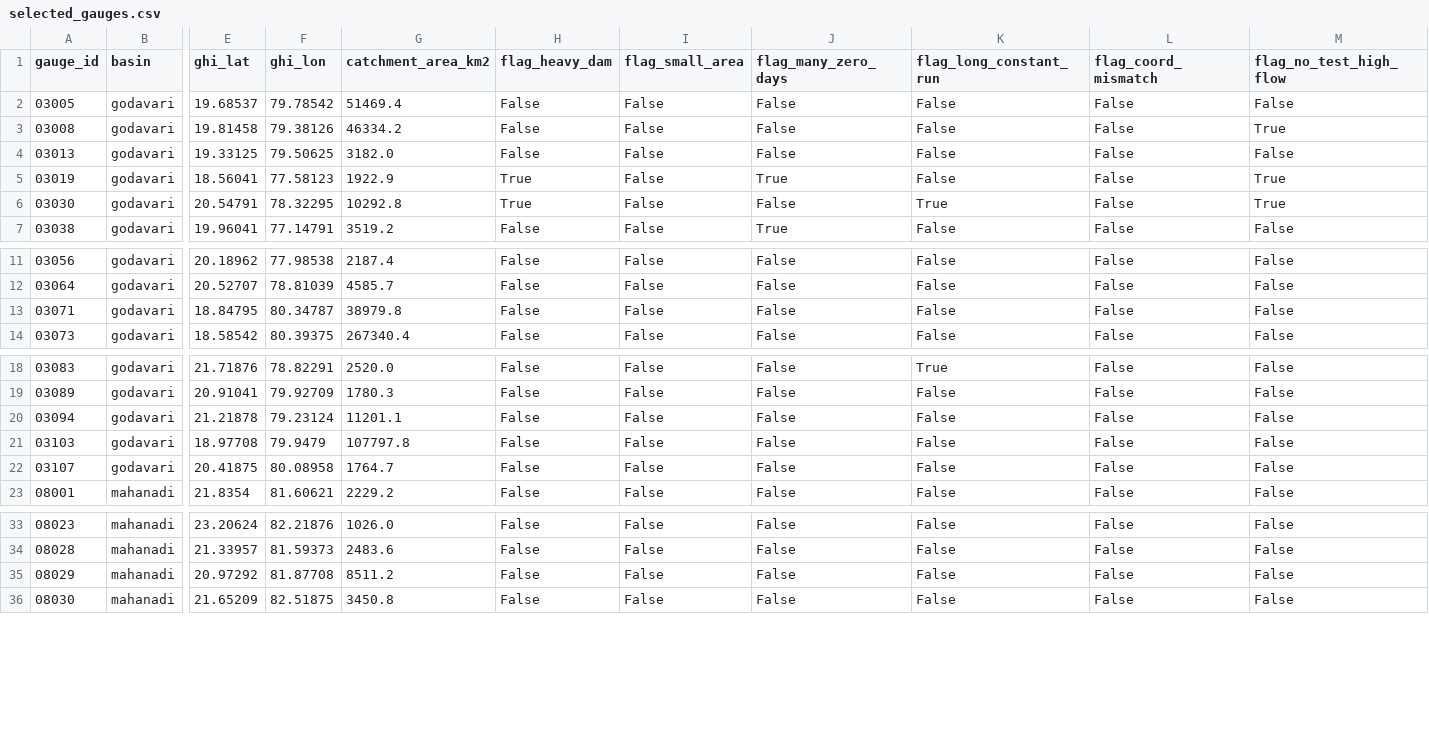
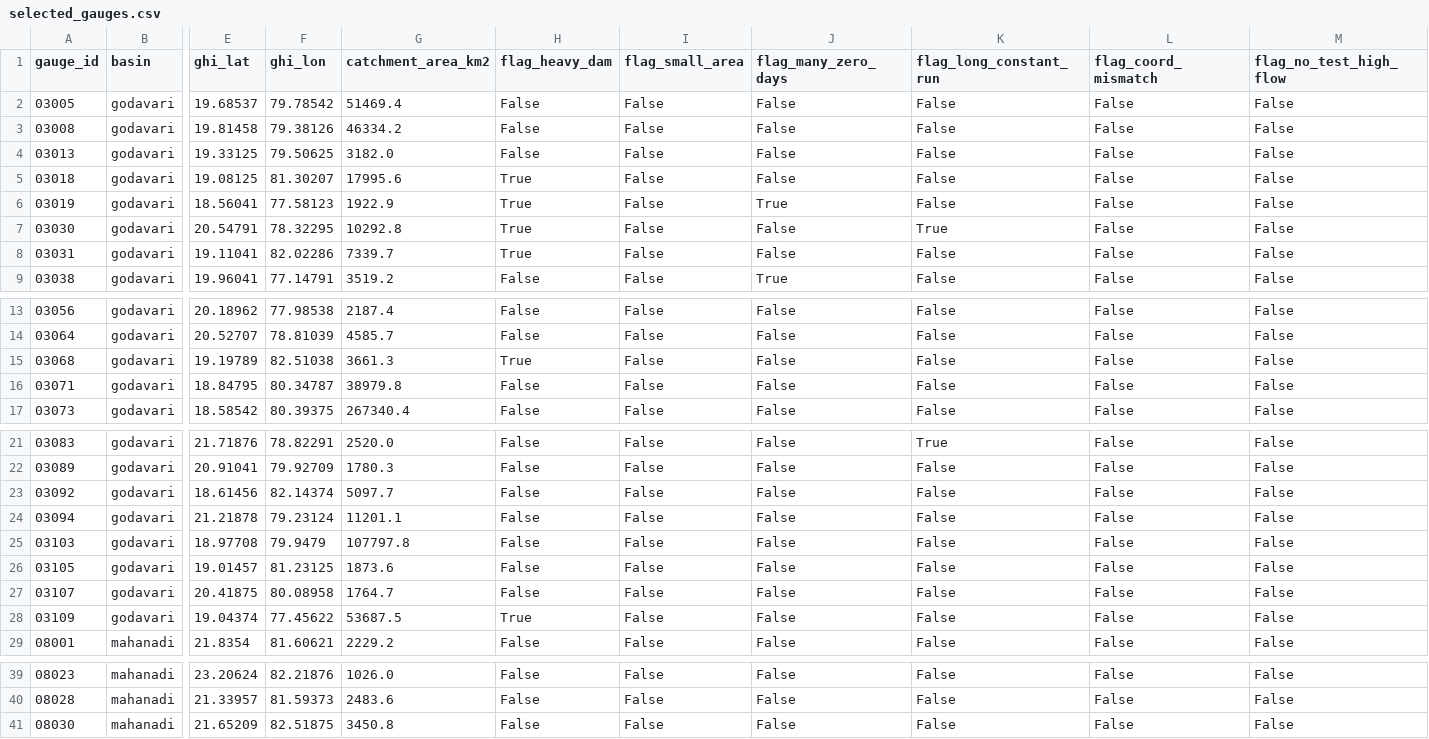
Before and after one commit to ayushdheer4-del/floodshield, a CSV file: configs/selected_gauges.csv, drawn as a sheet; only a part is shown, gaps mark what is left out; removed rows and columns are numbered as before the commit, all else as after; rows hold the shown columns only; the diff names each change by its address in the sheet, - before the commit and + after, or states it on an @@ line.

```diff
--- a/configs/selected_gauges.csv
+++ b/configs/selected_gauges.csv
-M3 (flag_no_test_high_flow): True
+M3 (flag_no_test_high_flow): False
+row 5: 03018 | godavari | 19.08125 | 81.30207 | 17995.6 | True | False | False | False | False | False
-M6:M7 (flag_no_test_high_flow): True
+M6:M7 (flag_no_test_high_flow): False
+row 8: 03031 | godavari | 19.11041 | 82.02286 | 7339.7 | True | False | False | False | False | False
+row 15: 03068 | godavari | 19.19789 | 82.51038 | 3661.3 | True | False | False | False | False | False
+row 23: 03092 | godavari | 18.61456 | 82.14374 | 5097.7 | False | False | False | False | False | False
+row 26: 03105 | godavari | 19.01457 | 81.23125 | 1873.6 | False | False | False | False | False | False
+row 28: 03109 | godavari | 19.04374 | 77.45622 | 53687.5 | True | False | False | False | False | False
-row 35: 08029 | mahanadi | 20.97292 | 81.87708 | 8511.2 | False | False | False | False | False | False
```
Also changed, not shown: 3 other files.
